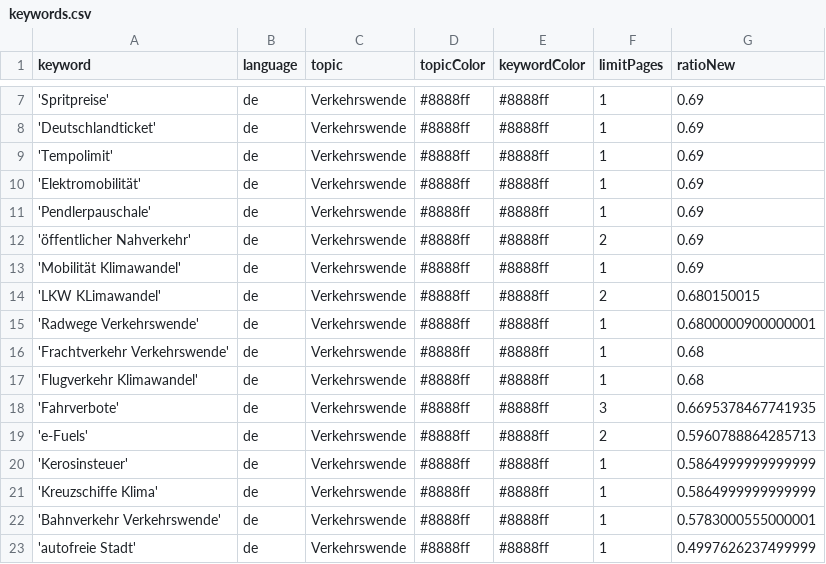
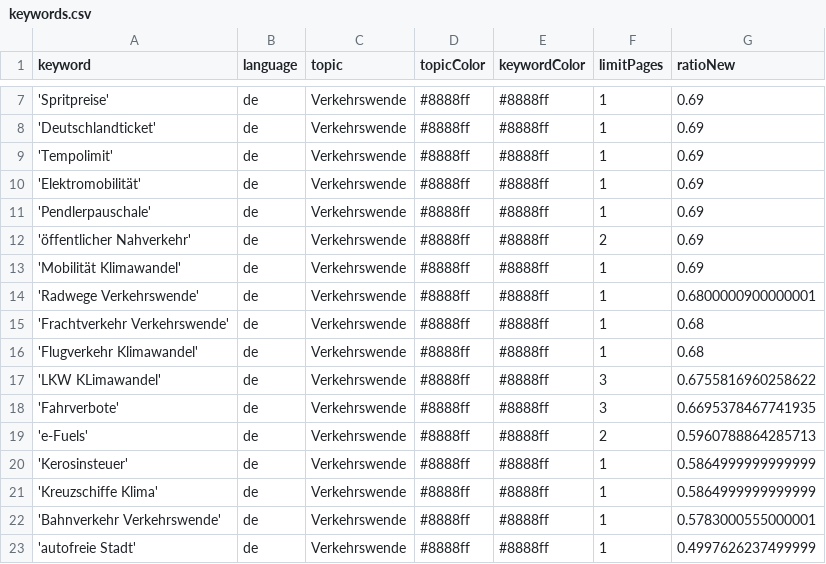
Before and after one commit to bennysch-news/mobilityIsComing, a CSV file: keywords.csv, drawn as a sheet; only a part is shown, gaps mark what is left out; removed rows and columns are numbered as before the commit, all else as after; the diff names each change by its address in the sheet, - before the commit and + after, or states it on an @@ line.

```diff
--- a/keywords.csv
+++ b/keywords.csv
-row 14: 'LKW KLimawandel' | de | Verkehrswende | #8888ff | #8888ff | 2 | 0.680150015
+row 17: 'LKW KLimawandel' | de | Verkehrswende | #8888ff | #8888ff | 3 | 0.6755816960258622
```
Also changed, not shown: 1 other file.
